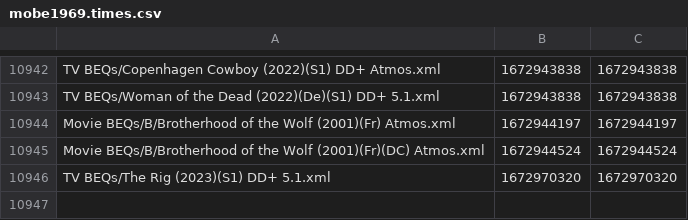
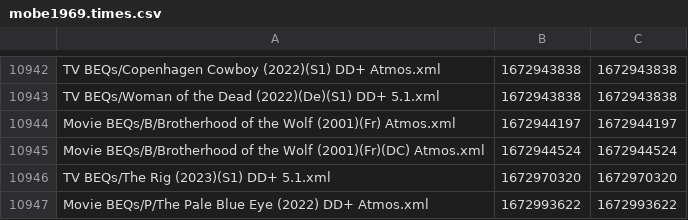
Before and after one commit to 3ll3d00d/beqcatalogue, a CSV file: mobe1969.times.csv, drawn as a sheet; only a part is shown, gaps mark what is left out.

```diff
--- a/mobe1969.times.csv
+++ b/mobe1969.times.csv
@@ -10946 +10946,2 @@ Movie BEQs/B/Brotherhood of the Wolf (2001)(Fr)(DC) Atmos.xml,1672944524,1672944
 TV BEQs/The Rig (2023)(S1) DD+ 5.1.xml,1672970320,1672970320
+Movie BEQs/P/The Pale Blue Eye (2022) DD+ Atmos.xml,1672993622,1672993622
```
Also changed, not shown: 6 other files.
